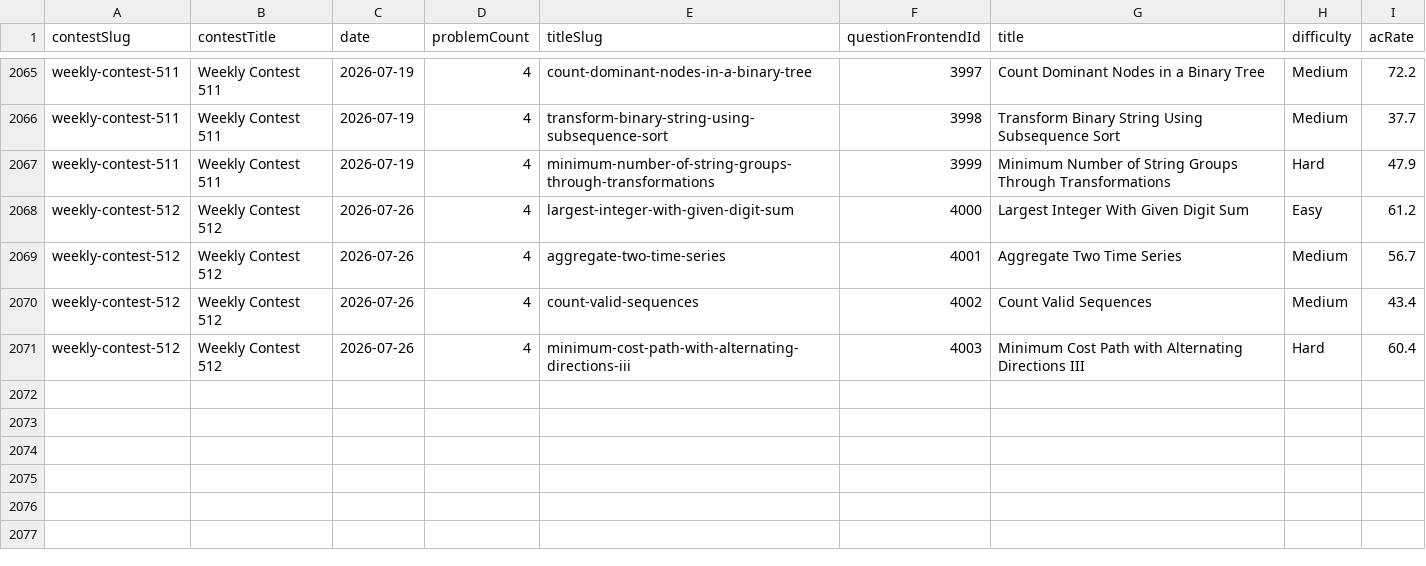
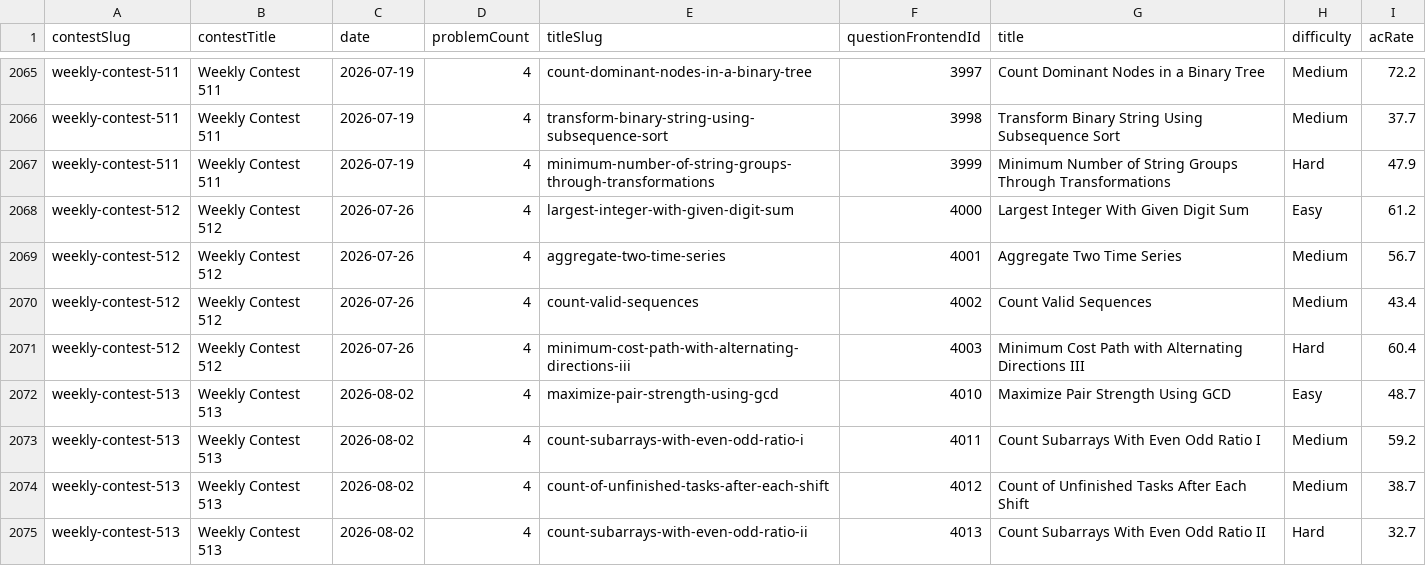
Before and after one commit to joric/leetcode, a CSV file: weekly_contests.csv, drawn as a sheet; only a part is shown, gaps mark what is left out; the diff names each change by its address in the sheet, - before the commit and + after, or states it on an @@ line.

```diff
--- a/weekly_contests.csv
+++ b/weekly_contests.csv
+row 2072: weekly-contest-513 | Weekly Contest 513 | 2026-08-02 | 4 | maximize-pair-strength-using-gcd | 4010 | Maximize Pair Strength Using GCD | Easy | 48.7
+row 2073: weekly-contest-513 | Weekly Contest 513 | 2026-08-02 | 4 | count-subarrays-with-even-odd-ratio-i | 4011 | Count Subarrays With Even Odd Ratio I | Medium | 59.2
+row 2074: weekly-contest-513 | Weekly Contest 513 | 2026-08-02 | 4 | count-of-unfinished-tasks-after-each-shift | 4012 | Count of Unfinished Tasks After Each Shift | Medium | 38.7
+row 2075: weekly-contest-513 | Weekly Contest 513 | 2026-08-02 | 4 | count-subarrays-with-even-odd-ratio-ii | 4013 | Count Subarrays With Even Odd Ratio II | Hard | 32.7
```
